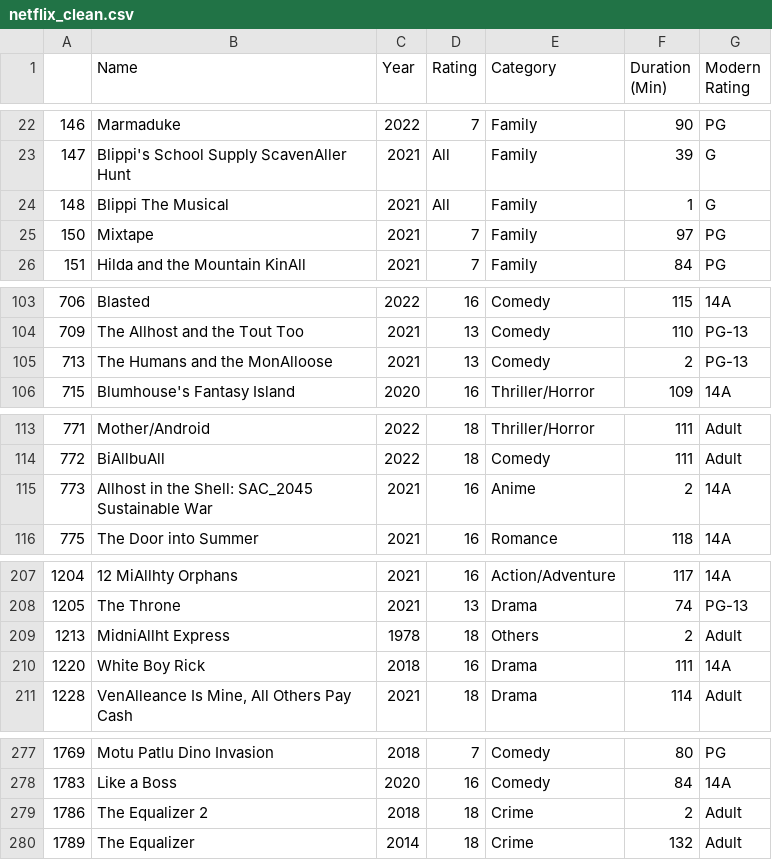
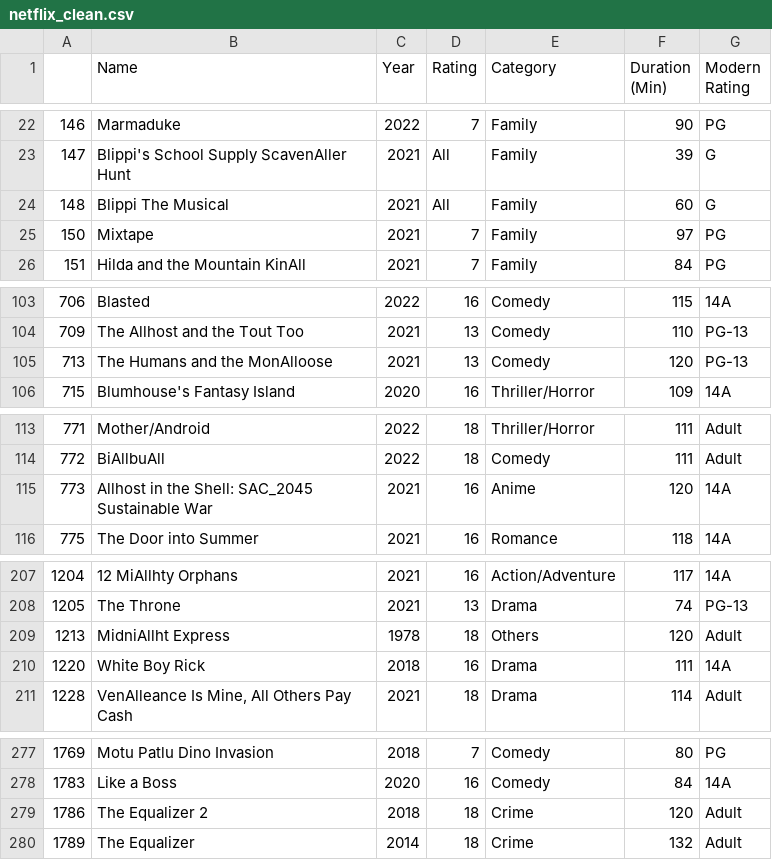
Before and after one commit to Sundakiy/Project-1-Team-2, a CSV file: netflix_clean.csv, drawn as a sheet; only a part is shown, gaps mark what is left out; the diff covers the shown part only.

Commit message:
Dec 9 - changes to cleaning Total Duration, added mean of duration over decades above first bar plot

```diff
--- a/netflix_clean.csv
+++ b/netflix_clean.csv
@@ -23,3 +23,3 @@
 147,Blippi's School Supply ScavenAller Hunt,2021,All,Family,39,G
-148,Blippi The Musical,2021,All,Family,1,G
+148,Blippi The Musical,2021,All,Family,60,G
 150,Mixtape,2021,7,Family,97,PG
@@ -104,3 +104,3 @@
 709,The Allhost and the Tout Too,2021,13,Comedy,110,PG-13
-713,The Humans and the MonAlloose,2021,13,Comedy,2,PG-13
+713,The Humans and the MonAlloose,2021,13,Comedy,120,PG-13
 715,Blumhouse's Fantasy Island,2020,16,Thriller/Horror,109,14A
@@ -114,3 +114,3 @@
 772,BiAllbuAll,2022,18,Comedy,111,Adult
-773,Allhost in the Shell: SAC_2045 Sustainable War,2021,16,Anime,2,14A
+773,Allhost in the Shell: SAC_2045 Sustainable War,2021,16,Anime,120,14A
 775,The Door into Summer,2021,16,Romance,118,14A
@@ -208,3 +208,3 @@
 1205,The Throne,2021,13,Drama,74,PG-13
-1213,MidniAllht Express,1978,18,Others,2,Adult
+1213,MidniAllht Express,1978,18,Others,120,Adult
 1220,White Boy Rick,2018,16,Drama,111,14A
@@ -278,3 +278,3 @@
 1783,Like a Boss,2020,16,Comedy,84,14A
-1786,The Equalizer 2,2018,18,Crime,2,Adult
+1786,The Equalizer 2,2018,18,Crime,120,Adult
 1789,The Equalizer,2014,18,Crime,132,Adult
```
Also changed, not shown: 1 edited cell elsewhere in this file, 1 other file.
